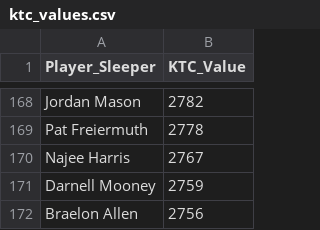
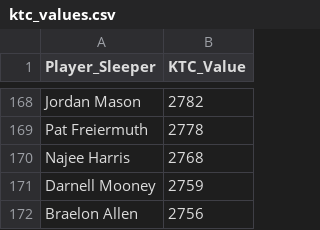
Before and after one commit to Redwards2/KTC_Trade_Suggest, a CSV file: ktc_values.csv, drawn as a sheet; only a part is shown, gaps mark what is left out.

Commit message:
Update ktc_values.csv

```diff
--- a/ktc_values.csv
+++ b/ktc_values.csv
@@ -169,3 +169,3 @@ Jordan Mason,2782
 Pat Freiermuth,2778
-Najee Harris,2767
+Najee Harris,2768
 Darnell Mooney,2759
```
